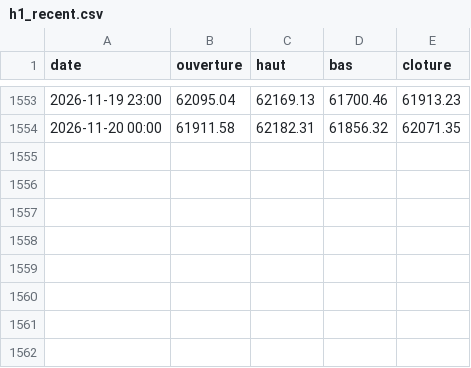
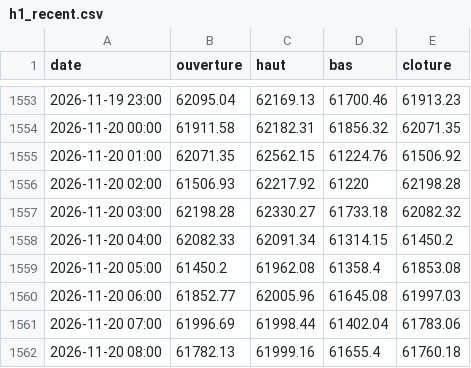
Before and after one commit to valentexi/btc-data, a CSV file: data/h1_recent.csv, drawn as a sheet; only a part is shown, gaps mark what is left out; the diff names each change by its address in the sheet, - before the commit and + after, or states it on an @@ line.

```diff
--- a/data/h1_recent.csv
+++ b/data/h1_recent.csv
+row 1555: 2026-11-20 01:00 | 62071.35 | 62562.15 | 61224.76 | 61506.92
+row 1556: 2026-11-20 02:00 | 61506.93 | 62217.92 | 61220 | 62198.28
+row 1557: 2026-11-20 03:00 | 62198.28 | 62330.27 | 61733.18 | 62082.32
+row 1558: 2026-11-20 04:00 | 62082.33 | 62091.34 | 61314.15 | 61450.2
+row 1559: 2026-11-20 05:00 | 61450.2 | 61962.08 | 61358.4 | 61853.08
+row 1560: 2026-11-20 06:00 | 61852.77 | 62005.96 | 61645.08 | 61997.03
+row 1561: 2026-11-20 07:00 | 61996.69 | 61998.44 | 61402.04 | 61783.06
+row 1562: 2026-11-20 08:00 | 61782.13 | 61999.16 | 61655.4 | 61760.18
```
Also changed, not shown: data/actifs.csv, data/financement_kraken_h.csv, 11 other files.
